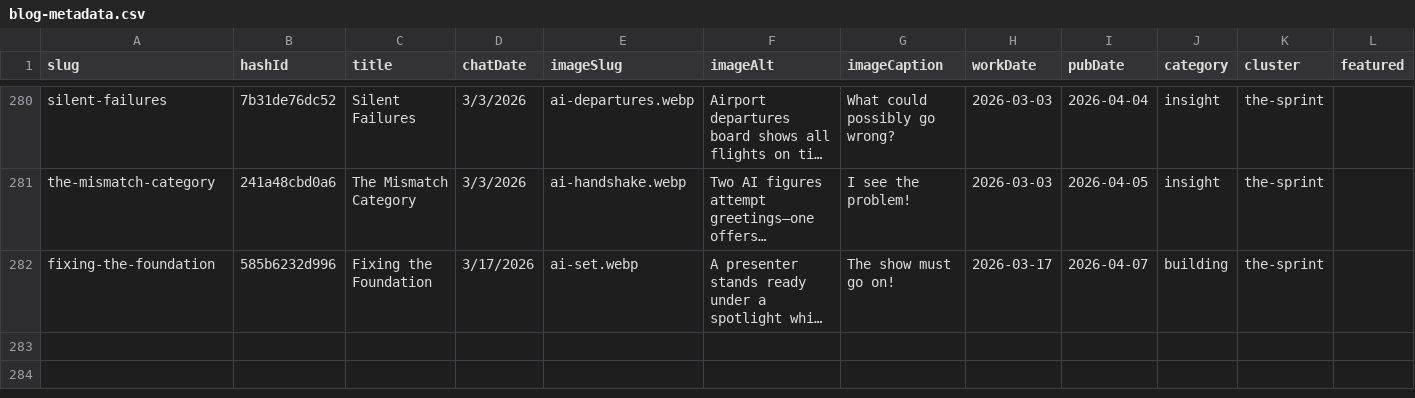
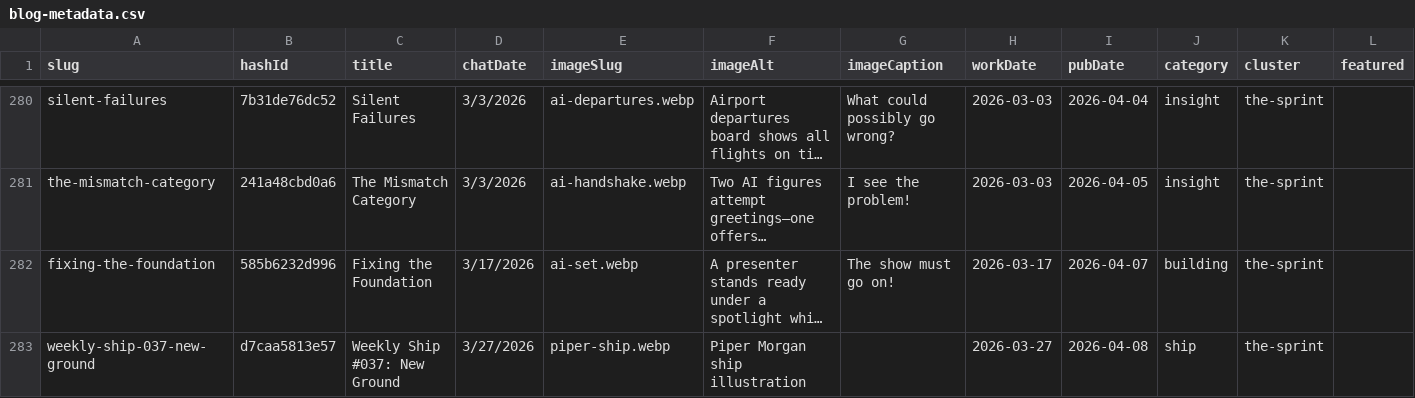
Before and after one commit to mediajunkie/piper-morgan-website, a CSV file: data/blog-metadata.csv, drawn as a sheet; only a part is shown, gaps mark what is left out; long unchanged cells end in …; rows hold the shown columns only; the diff names each change by its address in the sheet, - before the commit and + after, or states it on an @@ line.

```diff
--- a/data/blog-metadata.csv
+++ b/data/blog-metadata.csv
+row 283: weekly-ship-037-new-ground | d7caa5813e57 | Weekly Ship #037: New Ground | 3/27/2026 | piper-ship.webp | Piper Morgan ship illustration |  | 2026-03-27 | 2026-04-08 | ship | the-sprint
```
Also changed, not shown: 2 other files.
